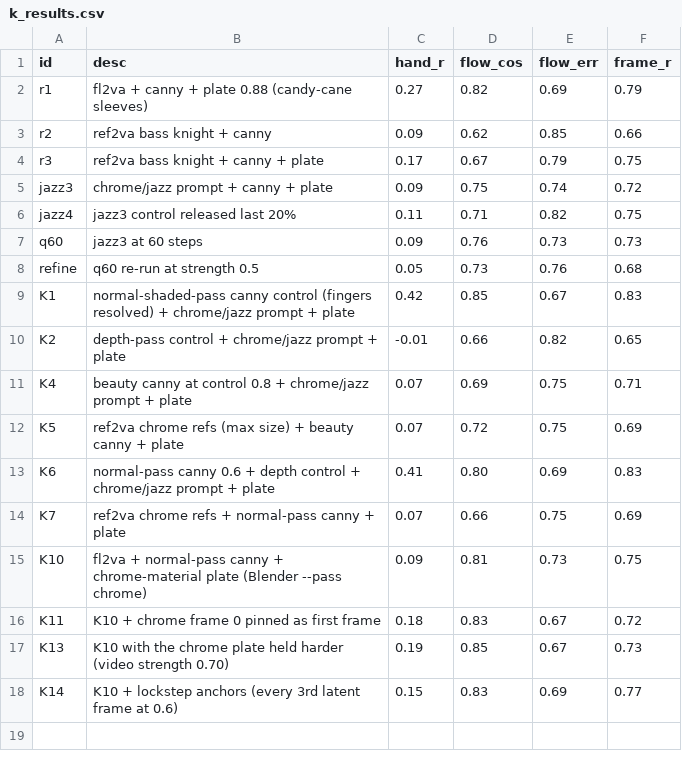
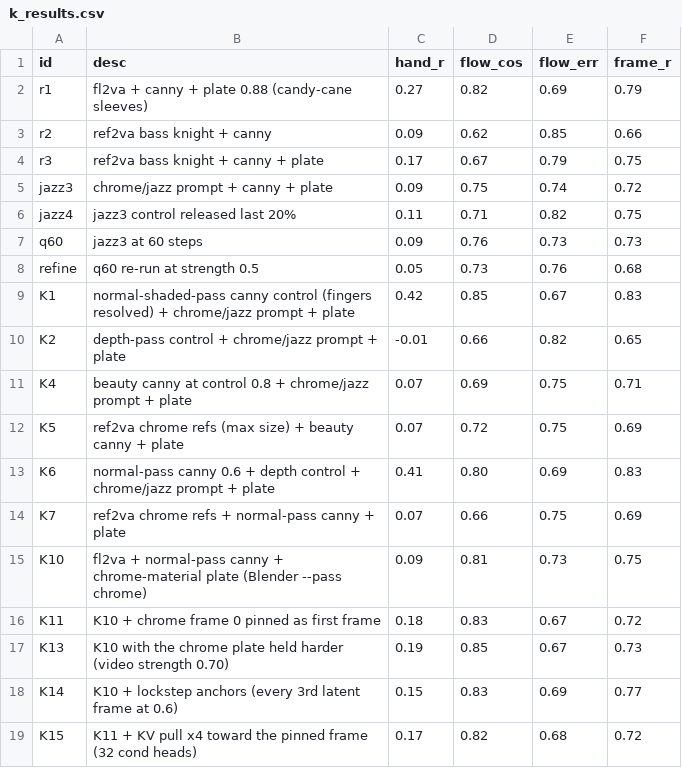
Before and after one commit to newjordan/h3_band_TFCV, a CSV file: lab/k_results.csv, drawn as a sheet; the diff names each change by its address in the sheet, - before the commit and + after, or states it on an @@ line.

```diff
--- a/lab/k_results.csv
+++ b/lab/k_results.csv
+row 19: K15 | K11 + KV pull x4 toward the pinned frame (32 cond heads) | 0.17 | 0.82 | 0.68 | 0.72
```
Also changed, not shown: 3 other files.
